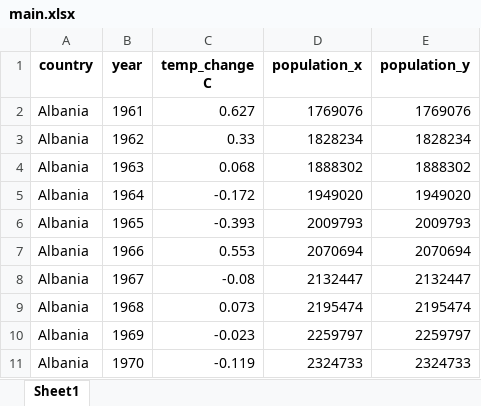
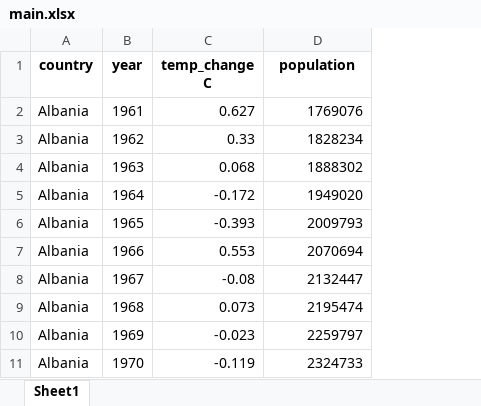
Before and after one commit to TrulsST/VisualAnalytics, an Excel workbook: data/main.xlsx, sheet Sheet1, drawn as a sheet; only a part is shown; values as stored, in another font and other column widths than the file's, no borders; the diff names each change by its address in the sheet, - before the commit and + after, or states it on an @@ line.

```diff
--- a/data/main.xlsx (sheet Sheet1)
+++ b/data/main.xlsx (sheet Sheet1)
-column E (population_y), rows 2-11: 1769076 | 1828234 | 1888302 | 1949020 | 2009793 | 2070694 | 2132447 | 2195474 | 2259797 | 2324733
-D1: population_x
+D1: population
```
Also changed, not shown: data/population.xlsx, data/temp_change_clean.xlsx, 1 other file.
